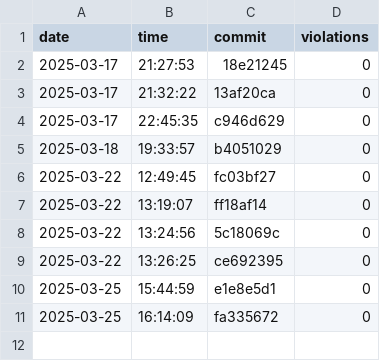
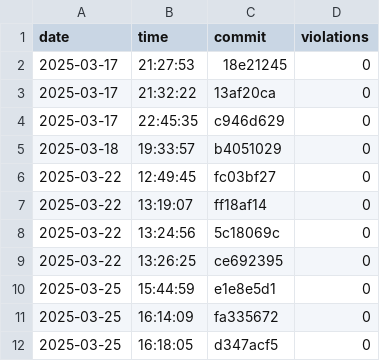
Before and after one commit to useocl/use, a CSV file: docs/layer-violations.csv, drawn as a sheet.

```diff
--- a/docs/layer-violations.csv
+++ b/docs/layer-violations.csv
@@ -11 +11,2 @@ date,time,commit,violations
 2025-03-25,16:14:09,fa335672,0
+2025-03-25,16:18:05,d347acf5,0
```
Also changed, not shown: docs/build-times.csv, docs/cycles-tests.csv.
